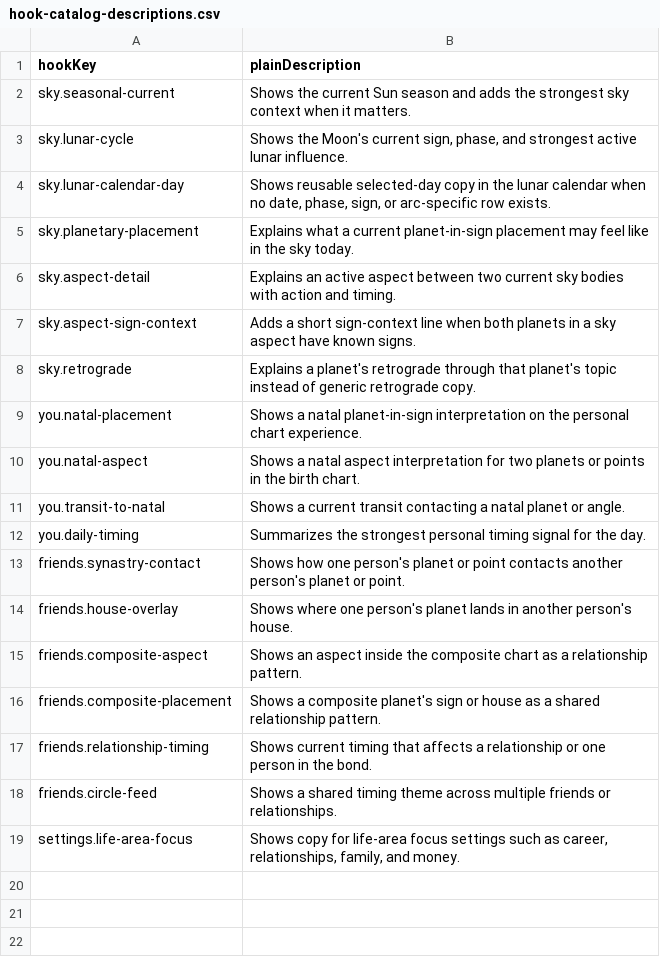
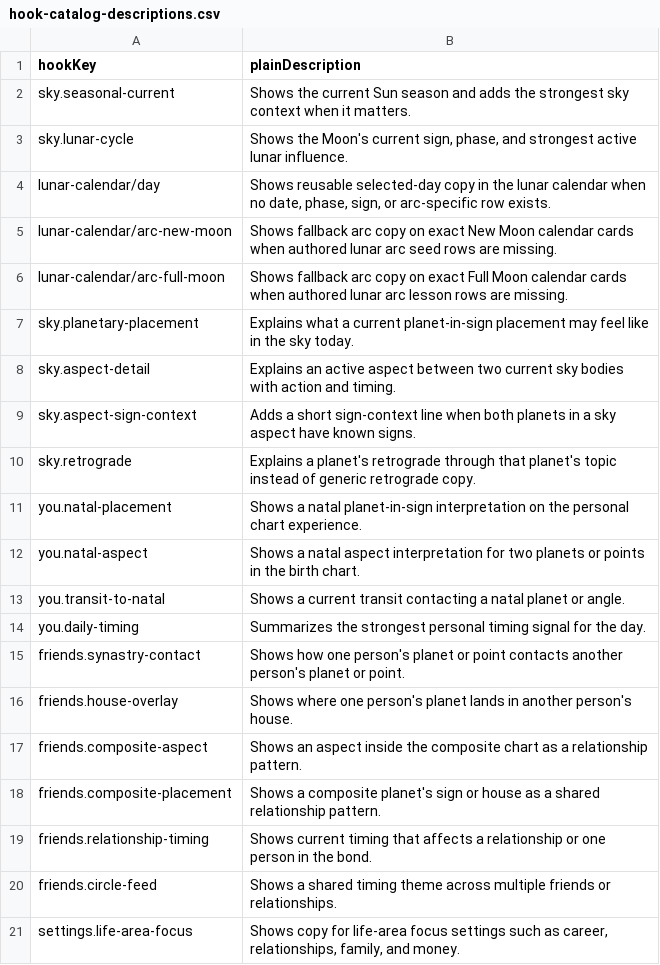
Before and after one commit to usrnmtkn/astrology-portal, a CSV file: apps/web/src/admin/hook-catalog-descriptions.csv, drawn as a sheet.

Commit message:
Improve timing fallbacks and calendar content tooling

```diff
--- a/apps/web/src/admin/hook-catalog-descriptions.csv
+++ b/apps/web/src/admin/hook-catalog-descriptions.csv
@@ -3,3 +3,5 @@ sky.seasonal-current,"Shows the current Sun season and adds the strongest sky co
 sky.lunar-cycle,"Shows the Moon's current sign, phase, and strongest active lunar influence."
-sky.lunar-calendar-day,"Shows reusable selected-day copy in the lunar calendar when no date, phase, sign, or arc-specific row exists."
+lunar-calendar/day,"Shows reusable selected-day copy in the lunar calendar when no date, phase, sign, or arc-specific row exists."
+lunar-calendar/arc-new-moon,"Shows fallback arc copy on exact New Moon calendar cards when authored lunar arc seed rows are missing."
+lunar-calendar/arc-full-moon,"Shows fallback arc copy on exact Full Moon calendar cards when authored lunar arc lesson rows are missing."
 sky.planetary-placement,"Explains what a current planet-in-sign placement may feel like in the sky today."
```
Also changed, not shown: 23 other files.
